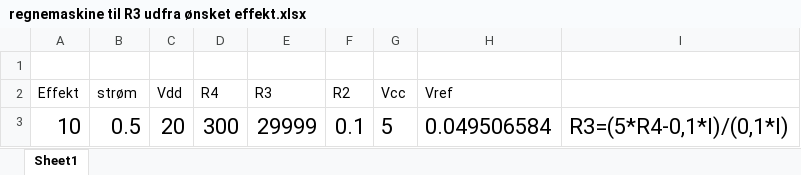
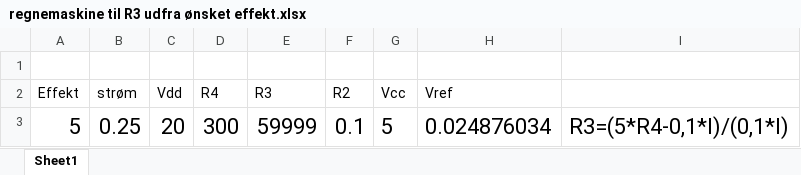
Before and after one commit to mathias209/Ovn-Projekt, an Excel workbook: Måling af termodynamisk data/regnemaskine til R3 udfra ønsket effekt.xlsx, sheet Sheet1, drawn as a sheet; values as stored, in another font and other column widths than the file's, no borders; the diff names each change by its address in the sheet, - before the commit and + after, or states it on an @@ line.

```diff
--- a/Måling af termodynamisk data/regnemaskine til R3 udfra ønsket effekt.xlsx (sheet Sheet1)
+++ b/Måling af termodynamisk data/regnemaskine til R3 udfra ønsket effekt.xlsx (sheet Sheet1)
-A3 (Effekt): 10
+A3 (Effekt): 5
-B3 (strøm): 0.5
+B3 (strøm): 0.25
-E3 (R3): 29999
+E3 (R3): 59999
-H3 (Vref): 0.049506584
+H3 (Vref): 0.024876034
```
Also changed, not shown: 13 other files.
